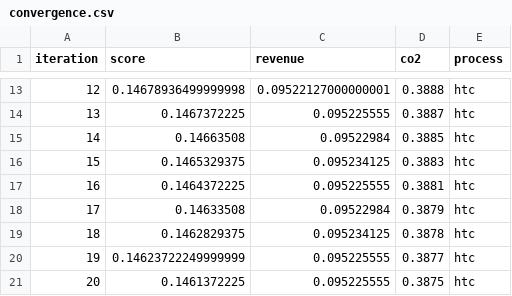
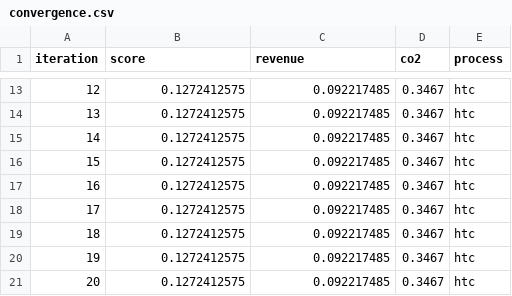
Before and after one commit to pimct/MIRA_project, a CSV file: logs/convergence.csv, drawn as a sheet; only a part is shown, gaps mark what is left out; the diff covers the shown part only.

```diff
--- a/logs/convergence.csv
+++ b/logs/convergence.csv
@@ -13,9 +13,9 @@ iteration,score,revenue,co2,process
-12,0.14678936499999998,0.09522127000000001,0.3888,htc
-13,0.1467372225,0.095225555,0.3887,htc
-14,0.14663508,0.09522984,0.3885,htc
-15,0.1465329375,0.095234125,0.3883,htc
-16,0.1464372225,0.095225555,0.3881,htc
-17,0.14633508,0.09522984,0.3879,htc
-18,0.1462829375,0.095234125,0.3878,htc
-19,0.14623722249999999,0.095225555,0.3877,htc
-20,0.1461372225,0.095225555,0.3875,htc
+12,0.1272412575,0.092217485,0.3467,htc
+13,0.1272412575,0.092217485,0.3467,htc
+14,0.1272412575,0.092217485,0.3467,htc
+15,0.1272412575,0.092217485,0.3467,htc
+16,0.1272412575,0.092217485,0.3467,htc
+17,0.1272412575,0.092217485,0.3467,htc
+18,0.1272412575,0.092217485,0.3467,htc
+19,0.1272412575,0.092217485,0.3467,htc
+20,0.1272412575,0.092217485,0.3467,htc
```
Also changed, not shown: 33 edited cells elsewhere in this file, 4 other files.
